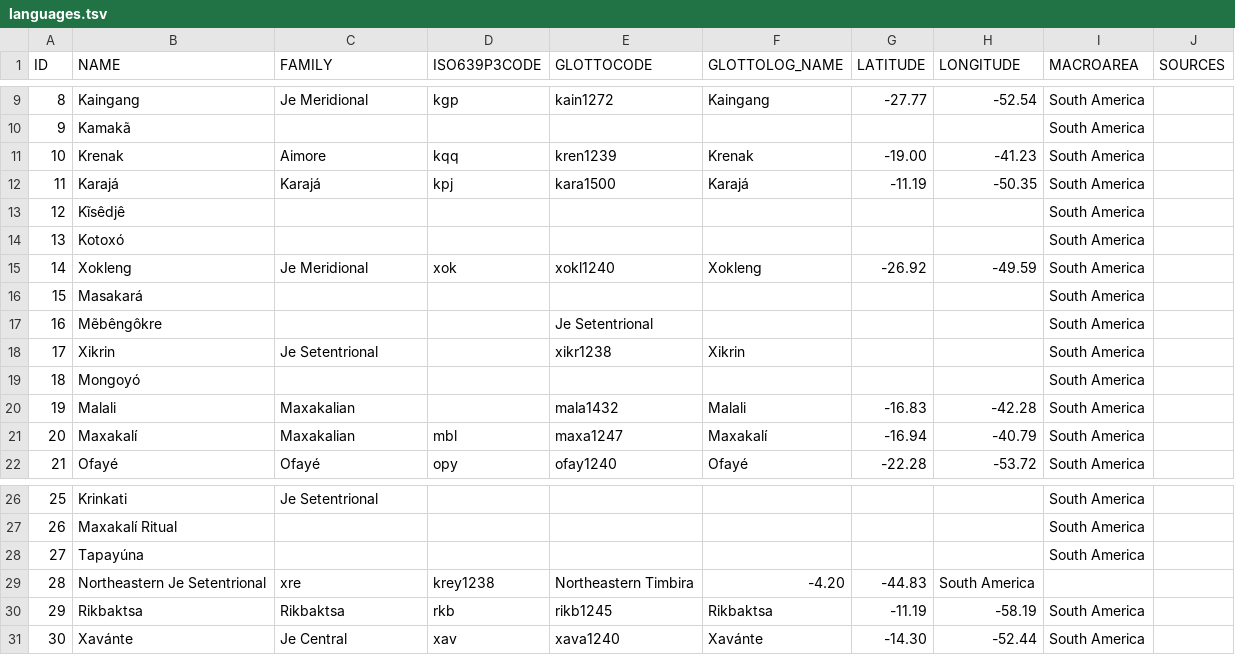
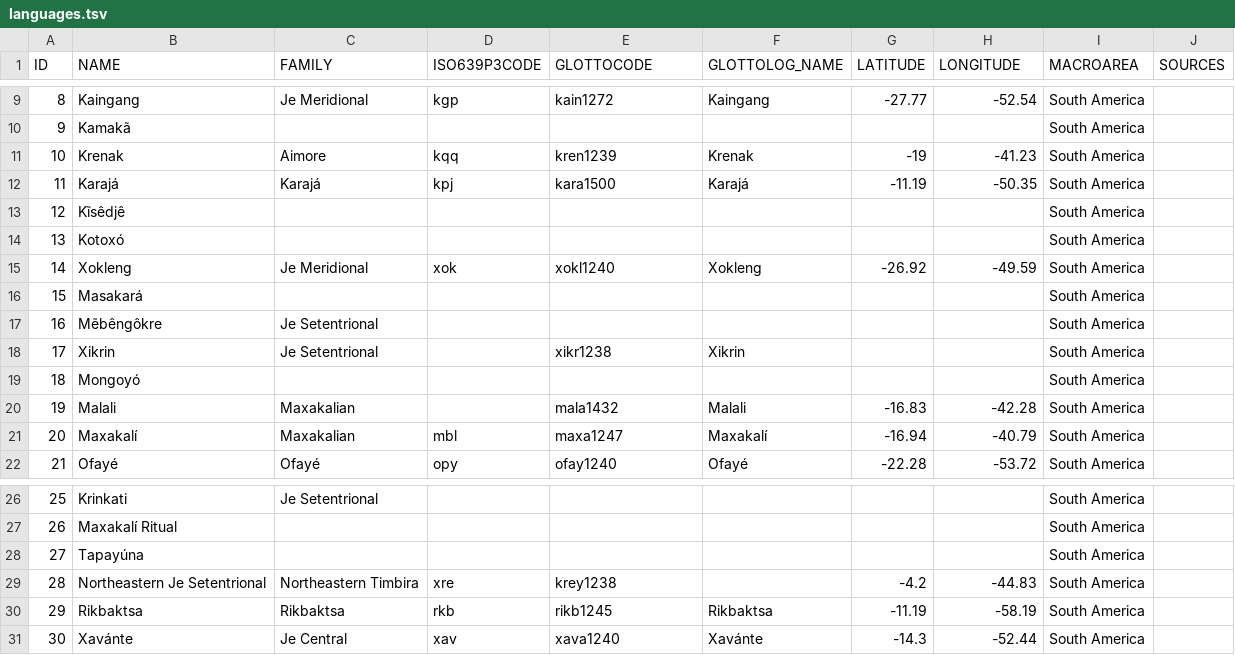
Before and after one commit to tresoldi/macro-je, a TSV file: etc/languages.tsv, drawn as a sheet; only a part is shown, gaps mark what is left out; the diff names each change by its address in the sheet, - before the commit and + after, or states it on an @@ line.

Commit message:
Update languages.tsv

```diff
--- a/etc/languages.tsv
+++ b/etc/languages.tsv
-G11 (LATITUDE): -19.00
+G11 (LATITUDE): -19
-C17 (FAMILY): (empty)
+C17 (FAMILY): Je Setentrional
-E17 (GLOTTOCODE): Je Setentrional
+E17 (GLOTTOCODE): (empty)
-C29 (FAMILY): xre
+C29 (FAMILY): Northeastern Timbira
-D29 (ISO639P3CODE): krey1238
+D29 (ISO639P3CODE): xre
-E29 (GLOTTOCODE): Northeastern Timbira
+E29 (GLOTTOCODE): krey1238
-F29 (GLOTTOLOG_NAME): -4.20
+F29 (GLOTTOLOG_NAME): (empty)
-G29 (LATITUDE): -44.83
+G29 (LATITUDE): -4.2
-H29 (LONGITUDE): South America
+H29 (LONGITUDE): -44.83
-I29 (MACROAREA): (empty)
+I29 (MACROAREA): South America
-G31 (LATITUDE): -14.30
+G31 (LATITUDE): -14.3
```
